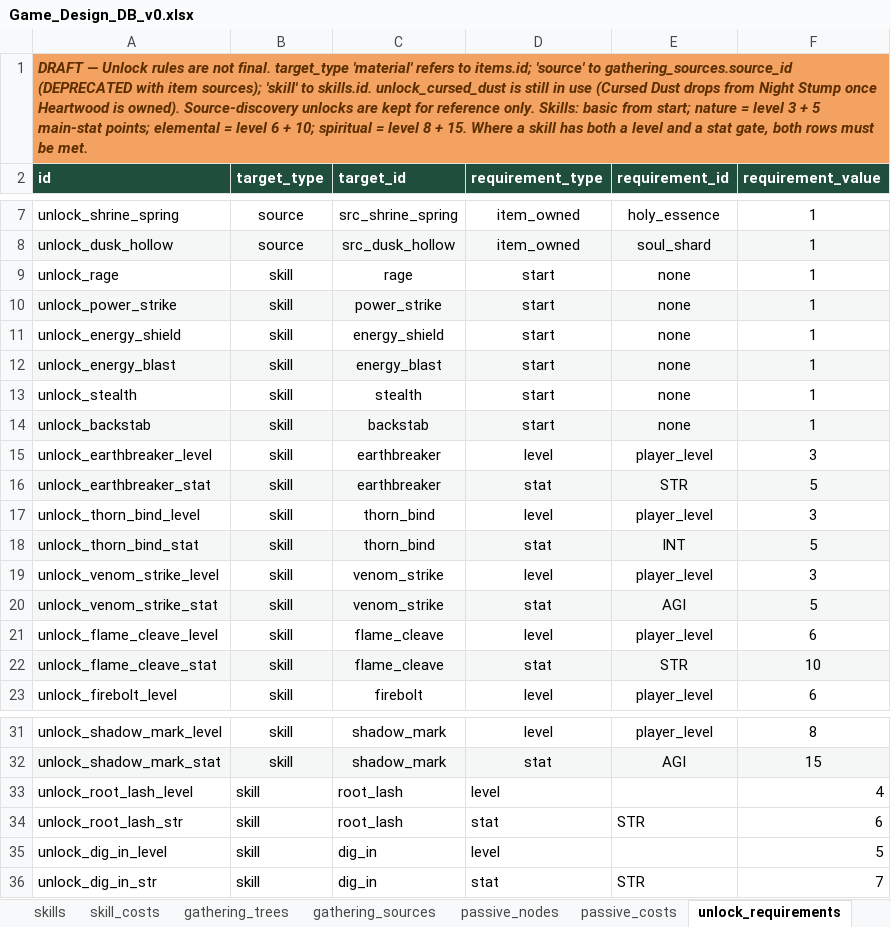
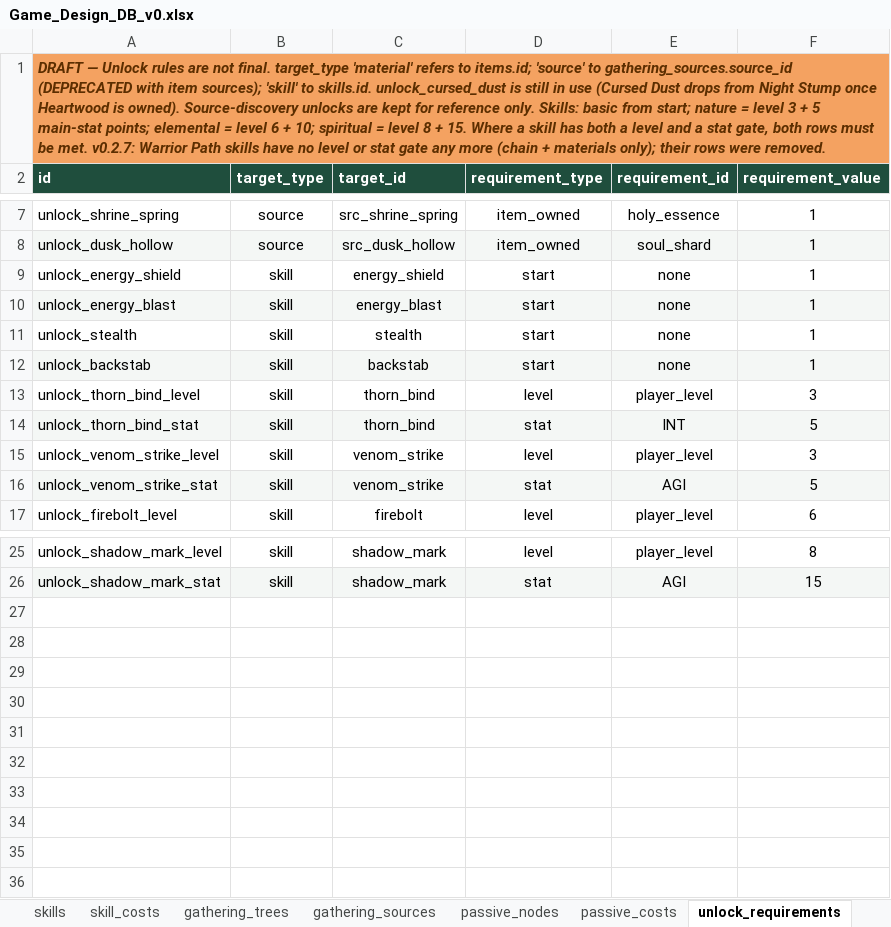
Before and after one commit to gafni-studio/meadows-game, an Excel workbook: sheet/Game_Design_DB_v0.xlsx, sheet unlock_requirements, drawn as a sheet; only a part is shown, gaps mark what is left out; values as stored, in another font and other column widths than the file's, no borders; the diff names each change by its address in the sheet, - before the commit and + after, or states it on an @@ line.

```diff
--- a/sheet/Game_Design_DB_v0.xlsx (sheet unlock_requirements)
+++ b/sheet/Game_Design_DB_v0.xlsx (sheet unlock_requirements)
-A1 (id): …be met.
+A1 (id): …be met. v0.2.7: Warrior Path skills have no level or stat gate any more (chain + materials only); their rows were removed.
-row 9: unlock_rage | skill | rage | start | none | 1
-row 10: unlock_power_strike | skill | power_strike | start | none | 1
-row 15: unlock_earthbreaker_level | skill | earthbreaker | level | player_level | 3
-row 16: unlock_earthbreaker_stat | skill | earthbreaker | stat | STR | 5
-row 21: unlock_flame_cleave_level | skill | flame_cleave | level | player_level | 6
-row 22: unlock_flame_cleave_stat | skill | flame_cleave | stat | STR | 10
-row 33: unlock_root_lash_level | skill | root_lash | level |  | 4
-row 34: unlock_root_lash_str | skill | root_lash | stat | STR | 6
-row 35: unlock_dig_in_level | skill | dig_in | level |  | 5
-row 36: unlock_dig_in_str | skill | dig_in | stat | STR | 7
```
Also changed, not shown: sheet skill_quests, sheet gear, sheet items, sheet skills, sheet classes, sheet monsters, other sheet tabs, 26 other files.
